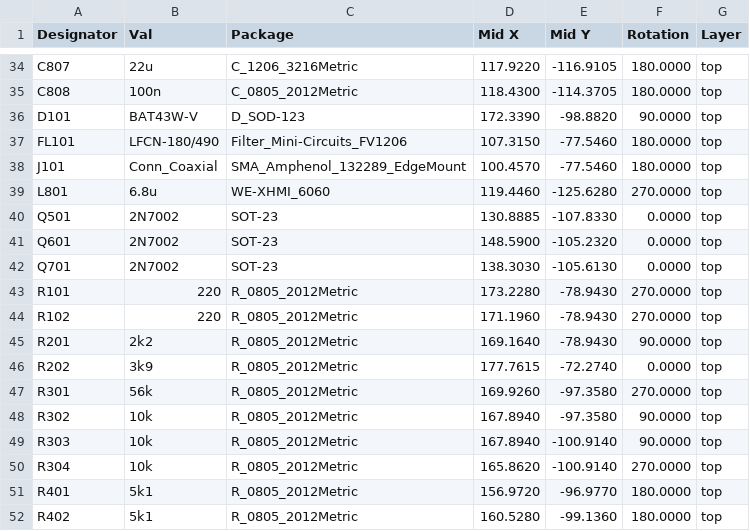
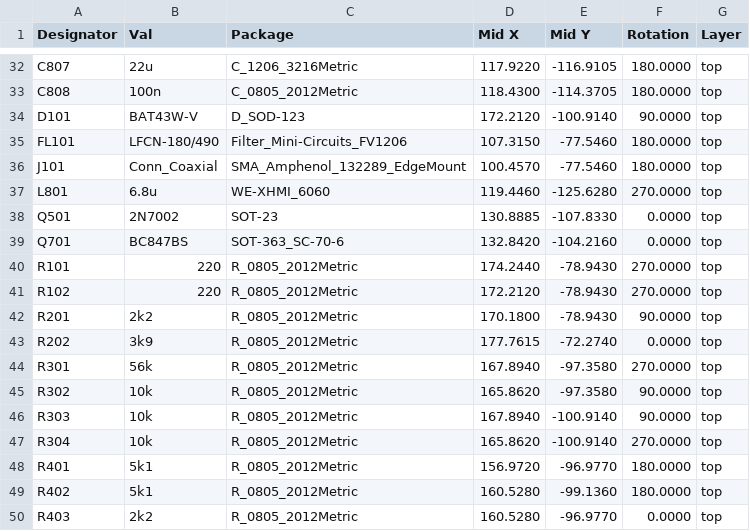
Before and after one commit to OE5XRX/HW-Module-FMTransceiver, a CSV file: JLCPCB/main_cpl_jlc.csv, drawn as a sheet; only a part is shown, gaps mark what is left out; the shorter side is filled out with more unchanged rows; the diff covers the shown part only.

```diff
--- a/JLCPCB/main_cpl_jlc.csv
+++ b/JLCPCB/main_cpl_jlc.csv
@@ -35,3 +33,3 @@ Designator,Val,Package,Mid X,Mid Y,Rotation,Layer
 "C808","100n","C_0805_2012Metric",118.4300,-114.3705,180.0000,top
-"D101","BAT43W-V","D_SOD-123",172.3390,-98.8820,90.0000,top
+"D101","BAT43W-V","D_SOD-123",172.2120,-100.9140,90.0000,top
 "FL101","LFCN-180/490","Filter_Mini-Circuits_FV1206",107.3150,-77.5460,180.0000,top
@@ -40,10 +38,9 @@ Designator,Val,Package,Mid X,Mid Y,Rotation,Layer
 "Q501","2N7002","SOT-23",130.8885,-107.8330,0.0000,top
-"Q601","2N7002","SOT-23",148.5900,-105.2320,0.0000,top
-"Q701","2N7002","SOT-23",138.3030,-105.6130,0.0000,top
-"R101","220","R_0805_2012Metric",173.2280,-78.9430,270.0000,top
-"R102","220","R_0805_2012Metric",171.1960,-78.9430,270.0000,top
-"R201","2k2","R_0805_2012Metric",169.1640,-78.9430,90.0000,top
+"Q701","BC847BS","SOT-363_SC-70-6",132.8420,-104.2160,0.0000,top
+"R101","220","R_0805_2012Metric",174.2440,-78.9430,270.0000,top
+"R102","220","R_0805_2012Metric",172.2120,-78.9430,270.0000,top
+"R201","2k2","R_0805_2012Metric",170.1800,-78.9430,90.0000,top
 "R202","3k9","R_0805_2012Metric",177.7615,-72.2740,0.0000,top
-"R301","56k","R_0805_2012Metric",169.9260,-97.3580,270.0000,top
-"R302","10k","R_0805_2012Metric",167.8940,-97.3580,90.0000,top
+"R301","56k","R_0805_2012Metric",167.8940,-97.3580,270.0000,top
+"R302","10k","R_0805_2012Metric",165.8620,-97.3580,90.0000,top
 "R303","10k","R_0805_2012Metric",167.8940,-100.9140,90.0000,top
```
Also changed, not shown: 6 added rows, 4 removed rows and 6 edited cells elsewhere in this file, main-bom.csv, 10 other files.
